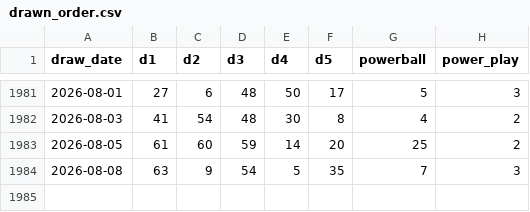
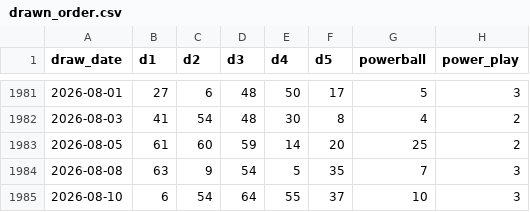
Before and after one commit to hlash99/lotto-tracker, a CSV file: data/drawn_order.csv, drawn as a sheet; only a part is shown, gaps mark what is left out; the diff names each change by its address in the sheet, - before the commit and + after, or states it on an @@ line.

```diff
--- a/data/drawn_order.csv
+++ b/data/drawn_order.csv
+row 1985: 2026-08-10 | 6 | 54 | 64 | 55 | 37 | 10 | 3
```
Also changed, not shown: 1 other file.
